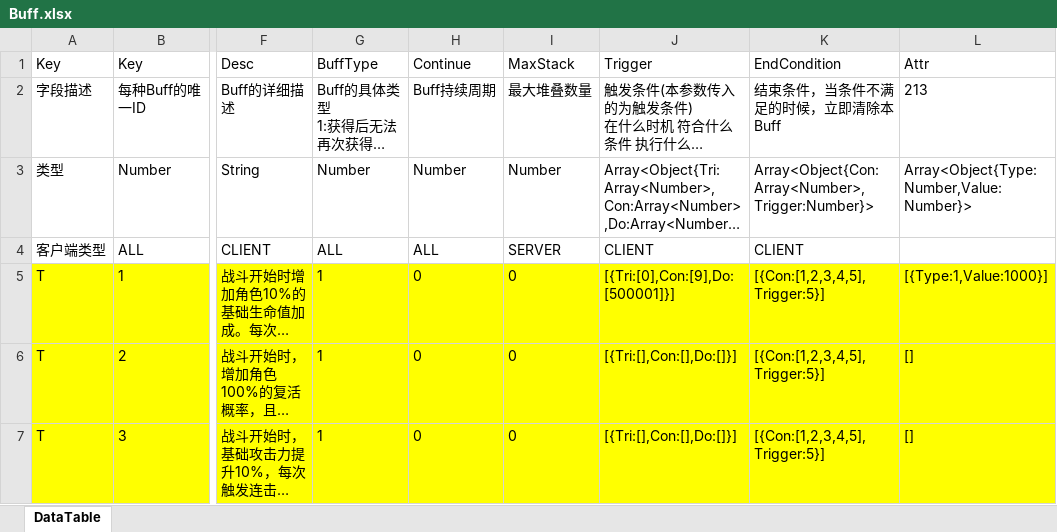
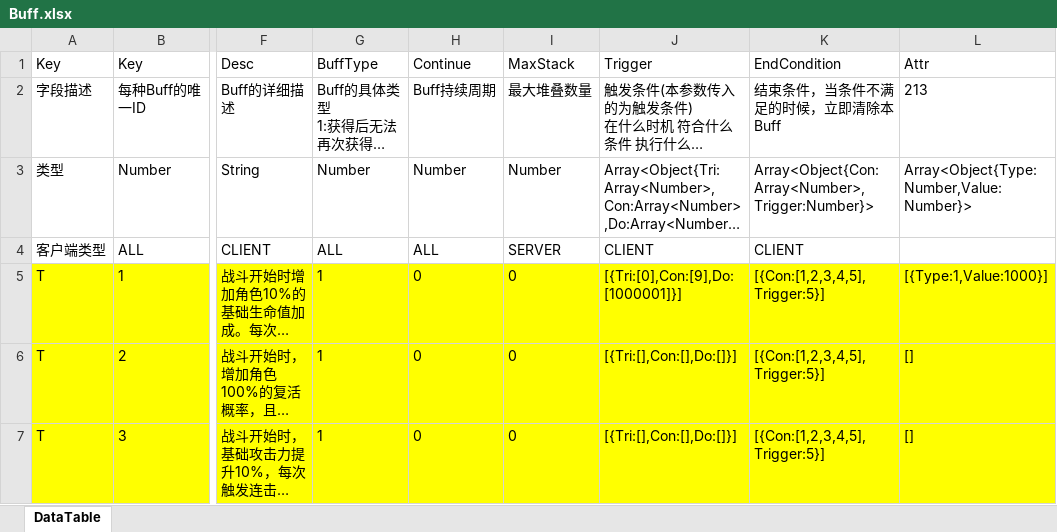
Before and after one commit to yuanzeyv/LittleGame, an Excel workbook: Tool/ExeclToScript/Work/TransXlsxTable/Buff.xlsx, sheet DataTable, drawn as a sheet; only a part is shown, gaps mark what is left out; long unchanged cells end in …; values as stored, in another font and other column widths than the file's, no borders; the diff names each change by its address in the sheet, - before the commit and + after, or states it on an @@ line.

```diff
--- a/Tool/ExeclToScript/Work/TransXlsxTable/Buff.xlsx (sheet DataTable)
+++ b/Tool/ExeclToScript/Work/TransXlsxTable/Buff.xlsx (sheet DataTable)
-J5 (Trigger): [{Tri:[0],Con:[9],Do:[500001]}]
+J5 (Trigger): [{Tri:[0],Con:[9],Do:[1000001]}]
```
Also changed, not shown: 10 other files.
